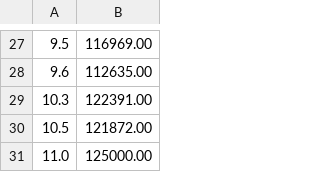
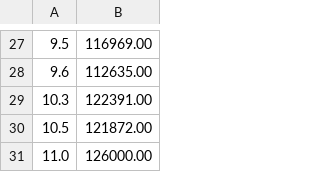
Before and after one commit to yei-241/linear-model-cicd, a CSV file: training_data.csv, drawn as a sheet; only a part is shown, gaps mark what is left out.

```diff
--- a/training_data.csv
+++ b/training_data.csv
@@ -30,2 +30,2 @@
 10.5,121872.00
-11.0,125000.00
+11.0,126000.00
```
Also changed, not shown: 1 other file.
